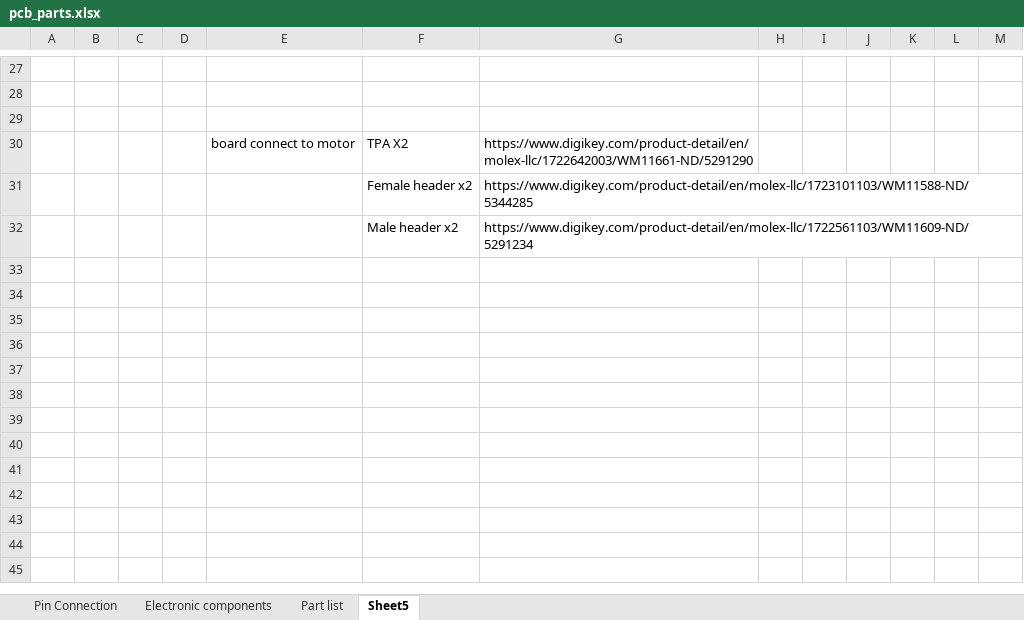
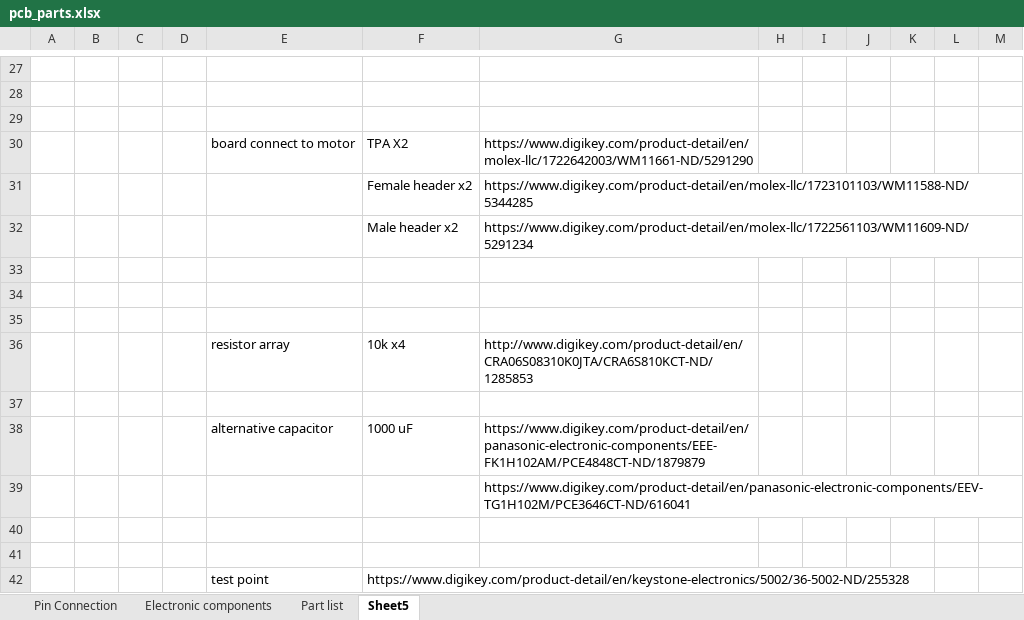
Before and after one commit to xz-group/PiCar, an Excel workbook: hw/breakout_pcb/pcb_parts.xlsx, sheet Sheet5, drawn as a sheet; only a part is shown, gaps mark what is left out; values as stored, in another font and other column widths than the file's, no borders; the diff names each change by its address in the sheet, - before the commit and + after, or states it on an @@ line.

Commit message:
Add files via upload

```diff
--- a/hw/breakout_pcb/pcb_parts.xlsx (sheet Sheet5)
+++ b/hw/breakout_pcb/pcb_parts.xlsx (sheet Sheet5)
+row 33: (empty)
+row 34: (empty)
+row 35: (empty)
+row 36:  |  |  |  | resistor array | 10k x4 | http://www.digikey.com/product-detail/en/CRA06S08310K0JTA/CRA6S810KCT-ND/1285853
+row 37: (empty)
+row 38:  |  |  |  | alternative capacitor | 1000 uF | https://www.digikey.com/product-detail/en/panasonic-electronic-components/EEE-FK1H102AM/PCE4848CT-ND/1879879
+row 39:  |  |  |  |  |  | https://www.digikey.com/product-detail/en/panasonic-electronic-components/EEV-TG1H102M/PCE3646CT-ND/616041
+row 40: (empty)
+row 41: (empty)
+row 42:  |  |  |  | test point | https://www.digikey.com/product-detail/en/keystone-electronics/5002/36-5002-ND/255328
```
Also changed, not shown: sheet Pin Connection.
